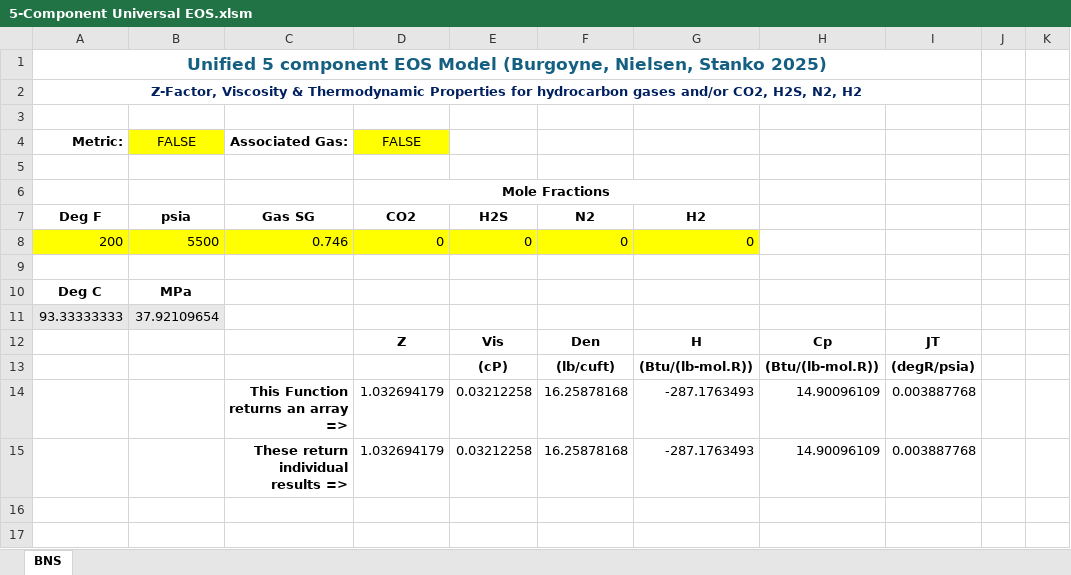
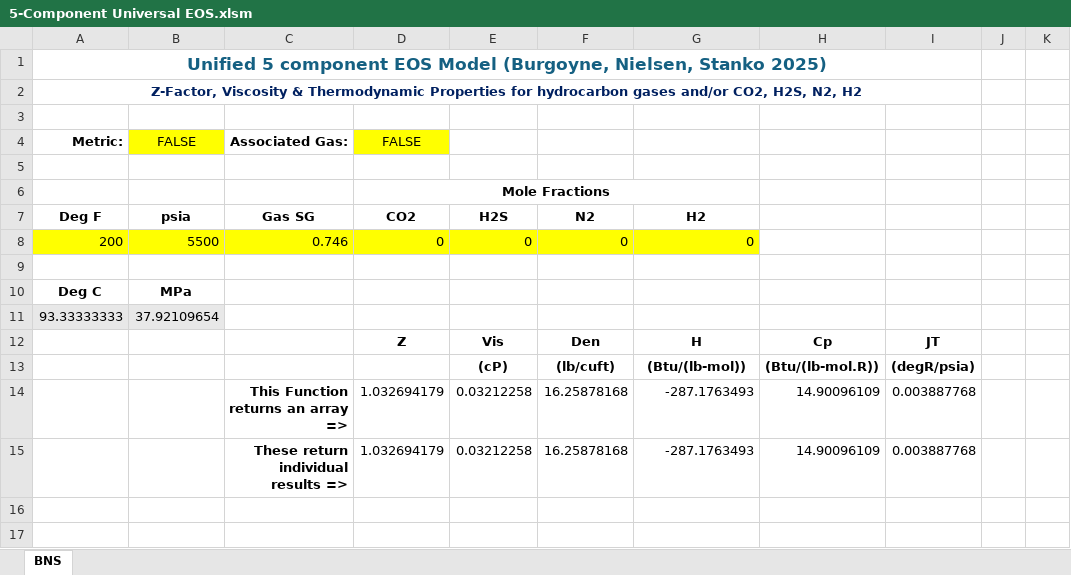
Before and after one commit to mwburgoyne/5_Component_PengRobinson_Z-Factor, an Excel workbook: Python & Excel Examples/5-Component Universal EOS.xlsm, sheet BNS, drawn as a sheet; only a part is shown; values as stored, in another font and other column widths than the file's, no borders; the diff names each change by its address in the sheet, - before the commit and + after, or states it on an @@ line.

Commit message:
Fixed Cp and Cv unit conversions when using Metric

```diff
--- a/Python & Excel Examples/5-Component Universal EOS.xlsm (sheet BNS)
+++ b/Python & Excel Examples/5-Component Universal EOS.xlsm (sheet BNS)
-G13: (Btu/(lb-mol.R))
+G13: (Btu/(lb-mol))
```
Also changed, not shown: 1 other file.
